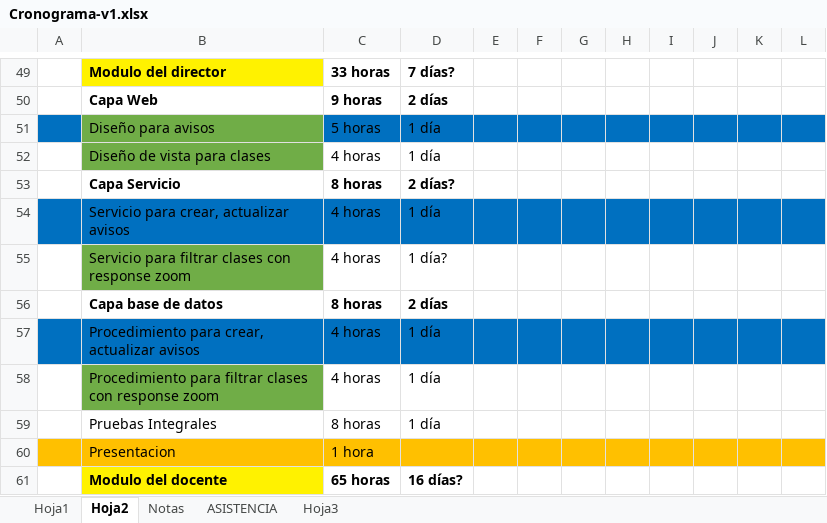
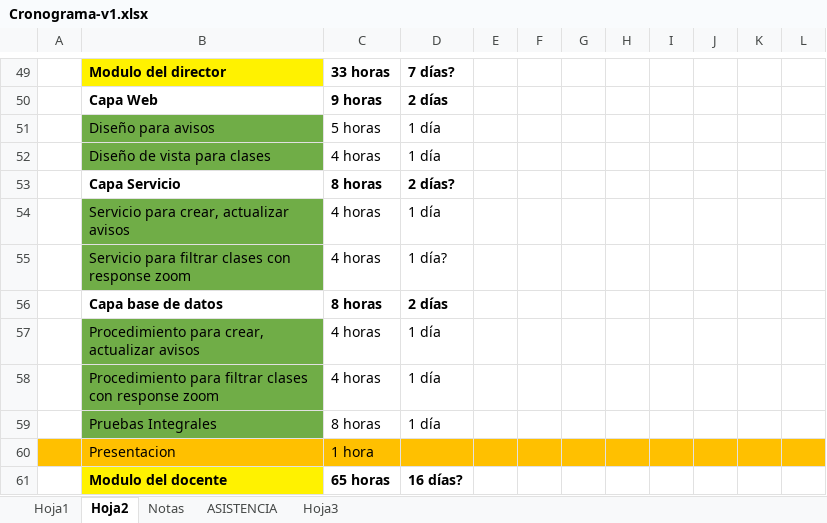
Before and after one commit to badcria2/tesis-colegio, an Excel workbook: documentos/Cronograma-v1.xlsx, sheet Hoja2, drawn as a sheet; only a part is shown, gaps mark what is left out; values as stored, in another font and other column widths than the file's, no borders; the diff names each change by its address in the sheet, - before the commit and + after, or states it on an @@ line.

```diff
--- a/documentos/Cronograma-v1.xlsx (sheet Hoja2)
+++ b/documentos/Cronograma-v1.xlsx (sheet Hoja2)
-A51 fill: #0070C0
+A51 fill: none
-C51:L51 fill: #0070C0
+C51:L51 fill: none
-A54 fill: #0070C0
+A54 fill: none
-B54 fill: #0070C0
+B54 fill: #70AD47
-C54:L54 fill: #0070C0
+C54:L54 fill: none
-A57 fill: #0070C0
+A57 fill: none
-B57 fill: #0070C0
+B57 fill: #70AD47
-C57:L57 fill: #0070C0
+C57:L57 fill: none
-B59 fill: none
+B59 fill: #70AD47
```
Also changed, not shown: sheet Hoja1, sheet ASISTENCIA, documentos/V2_DATOS DE ALUMNO-DOCENTES-APORDEADO-DIRECTOR -VERSION ACTUALIZADO.xlsx, 42 other files.
